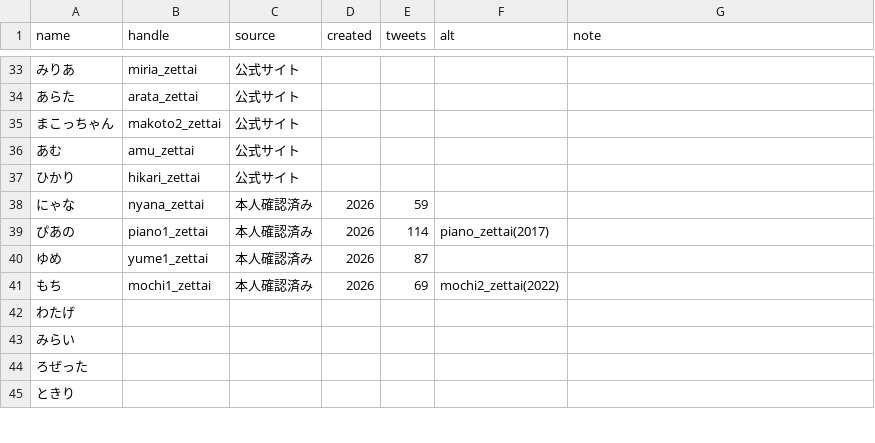
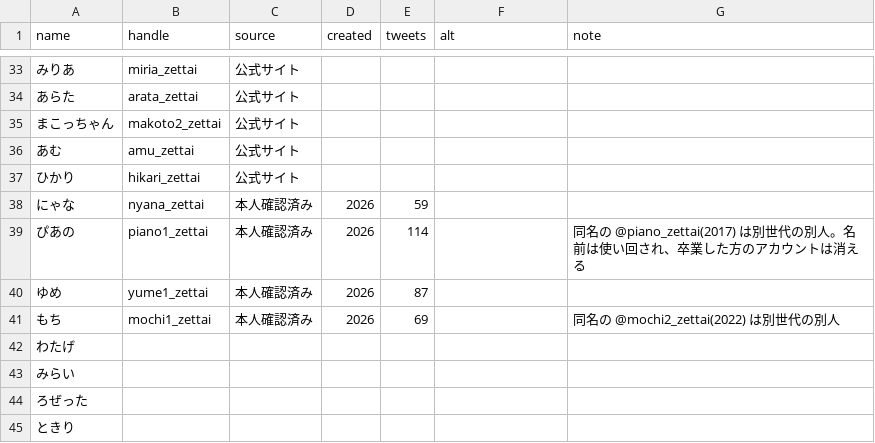
Before and after one commit to agurakakenai/akibazettai-schedule-calendar, a CSV file: tools/data/accounts.csv, drawn as a sheet; only a part is shown, gaps mark what is left out.

```diff
--- a/tools/data/accounts.csv
+++ b/tools/data/accounts.csv
@@ -38,5 +38,5 @@
 "にゃな","nyana_zettai","本人確認済み","2026","59","",""
-"ぴあの","piano1_zettai","本人確認済み","2026","114","piano_zettai(2017)",""
+"ぴあの","piano1_zettai","本人確認済み","2026","114","","同名の @piano_zettai(2017) は別世代の別人。名前は使い回され、卒業した方のアカウントは消える"
 "ゆめ","yume1_zettai","本人確認済み","2026","87","",""
-"もち","mochi1_zettai","本人確認済み","2026","69","mochi2_zettai(2022)",""
+"もち","mochi1_zettai","本人確認済み","2026","69","","同名の @mochi2_zettai(2022) は別世代の別人"
 "わたげ","","","","","",""
```
Also changed, not shown: 3 other files.
